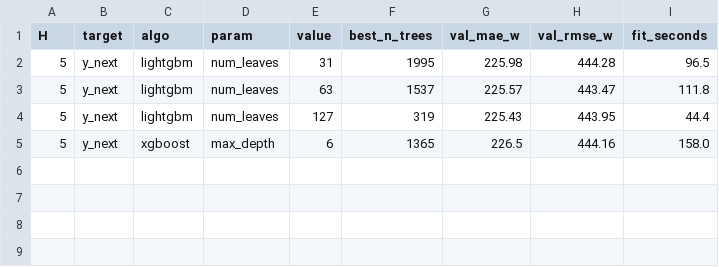
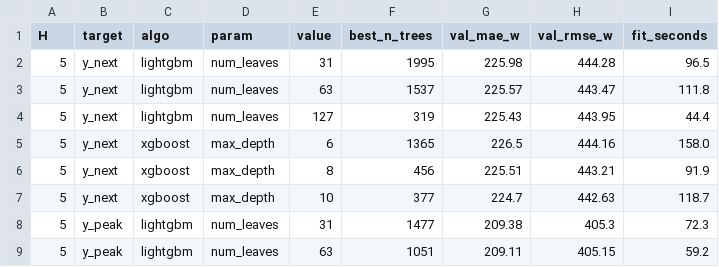
Before and after one commit to rcssln/Predictricity, a CSV file: results/tables/step08_tuning_log.csv, drawn as a sheet.

```diff
--- a/results/tables/step08_tuning_log.csv
+++ b/results/tables/step08_tuning_log.csv
@@ -5 +5,5 @@ H,target,algo,param,value,best_n_trees,val_mae_w,val_rmse_w,fit_seconds
 5,y_next,xgboost,max_depth,6,1365,226.5,444.16,158.0
+5,y_next,xgboost,max_depth,8,456,225.51,443.21,91.9
+5,y_next,xgboost,max_depth,10,377,224.7,442.63,118.7
+5,y_peak,lightgbm,num_leaves,31,1477,209.38,405.3,72.3
+5,y_peak,lightgbm,num_leaves,63,1051,209.11,405.15,59.2
```
Also changed, not shown: 1 other file.
